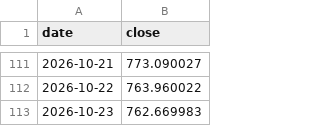
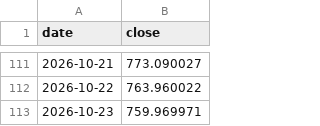
Before and after one commit to renogr/Portfolio, a CSV file: data/benchmark.csv, drawn as a sheet; only a part is shown, gaps mark what is left out.

```diff
--- a/data/benchmark.csv
+++ b/data/benchmark.csv
@@ -112,2 +112,2 @@ date,close
 2026-10-22,763.960022
-2026-10-23,762.669983
+2026-10-23,759.969971
```
Also changed, not shown: data/returns.csv, 2 other files.
